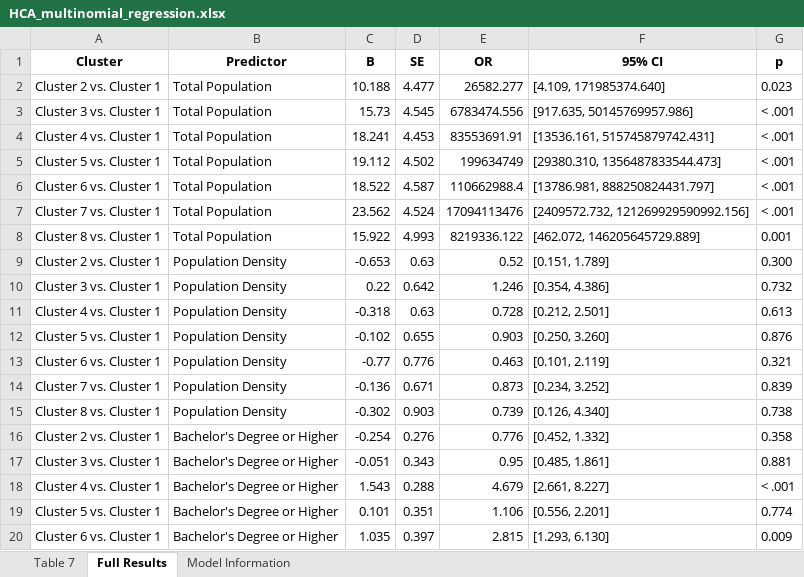
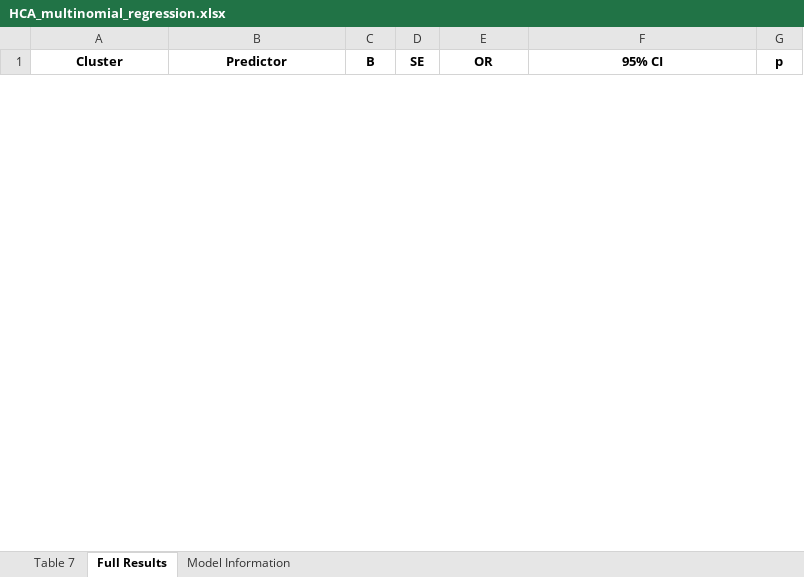
Before and after one commit to zyrasmith/out_migration, an Excel workbook: data/HCA_multinomial_regression.xlsx, sheet Full Results, drawn as a sheet; only a part is shown; values as stored, in another font and other column widths than the file's, no borders; removed rows and columns are numbered as before the commit, all else as after; the diff covers the shown part only; the diff names each change by its address in the sheet, - before the commit and + after, or states it on an @@ line.

```diff
--- a/data/HCA_multinomial_regression.xlsx (sheet Full Results)
+++ b/data/HCA_multinomial_regression.xlsx (sheet Full Results)
-row 2: Cluster 2 vs. Cluster 1 | Total Population | 10.188 | 4.477 | 26582.277 | [4.109, 171985374.640] | 0.023
-row 3: Cluster 3 vs. Cluster 1 | Total Population | 15.73 | 4.545 | 6783474.556 | [917.635, 50145769957.986] | < .001
-row 4: Cluster 4 vs. Cluster 1 | Total Population | 18.241 | 4.453 | 83553691.91 | [13536.161, 515745879742.431] | < .001
-row 5: Cluster 5 vs. Cluster 1 | Total Population | 19.112 | 4.502 | 199634749 | [29380.310, 1356487833544.473] | < .001
-row 6: Cluster 6 vs. Cluster 1 | Total Population | 18.522 | 4.587 | 110662988.4 | [13786.981, 888250824431.797] | < .001
-row 7: Cluster 7 vs. Cluster 1 | Total Population | 23.562 | 4.524 | 17094113476 | [2409572.732, 121269929590992.156] | < .001
-row 8: Cluster 8 vs. Cluster 1 | Total Population | 15.922 | 4.993 | 8219336.122 | [462.072, 146205645729.889] | 0.001
-row 9: Cluster 2 vs. Cluster 1 | Population Density | -0.653 | 0.63 | 0.52 | [0.151, 1.789] | 0.300
-row 10: Cluster 3 vs. Cluster 1 | Population Density | 0.22 | 0.642 | 1.246 | [0.354, 4.386] | 0.732
-row 11: Cluster 4 vs. Cluster 1 | Population Density | -0.318 | 0.63 | 0.728 | [0.212, 2.501] | 0.613
-row 12: Cluster 5 vs. Cluster 1 | Population Density | -0.102 | 0.655 | 0.903 | [0.250, 3.260] | 0.876
-row 13: Cluster 6 vs. Cluster 1 | Population Density | -0.77 | 0.776 | 0.463 | [0.101, 2.119] | 0.321
-row 14: Cluster 7 vs. Cluster 1 | Population Density | -0.136 | 0.671 | 0.873 | [0.234, 3.252] | 0.839
-row 15: Cluster 8 vs. Cluster 1 | Population Density | -0.302 | 0.903 | 0.739 | [0.126, 4.340] | 0.738
-row 16: Cluster 2 vs. Cluster 1 | Bachelor's Degree or Higher | -0.254 | 0.276 | 0.776 | [0.452, 1.332] | 0.358
-row 17: Cluster 3 vs. Cluster 1 | Bachelor's Degree or Higher | -0.051 | 0.343 | 0.95 | [0.485, 1.861] | 0.881
-row 18: Cluster 4 vs. Cluster 1 | Bachelor's Degree or Higher | 1.543 | 0.288 | 4.679 | [2.661, 8.227] | < .001
-row 19: Cluster 5 vs. Cluster 1 | Bachelor's Degree or Higher | 0.101 | 0.351 | 1.106 | [0.556, 2.201] | 0.774
-row 20: Cluster 6 vs. Cluster 1 | Bachelor's Degree or Higher | 1.035 | 0.397 | 2.815 | [1.293, 6.130] | 0.009
```
Also changed, not shown: 70 added rows and 51 removed rows elsewhere in this sheet, sheet Table 7, sheet Model Information, data/FAMD_dimensions.xlsx, data/HCA_CBSA_profiles_prop.xlsx, 16 other files.
